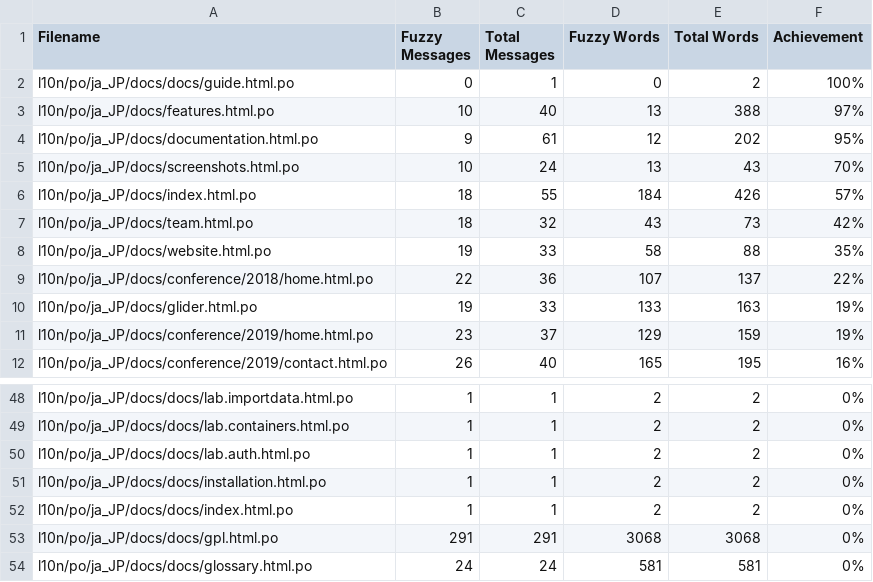
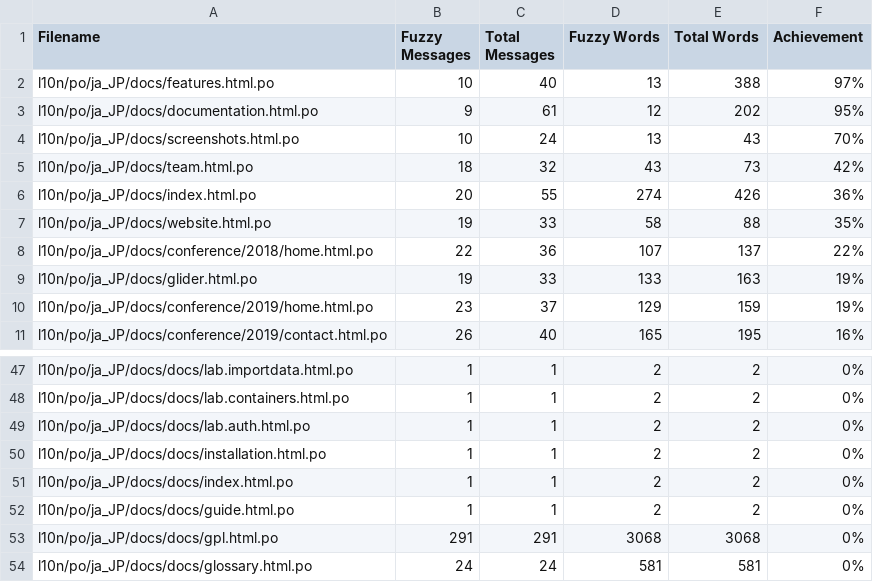
Before and after one commit to doc-l10n-kit/ja-pcp-website, a CSV file: l10n/stats/translation.csv, drawn as a sheet; only a part is shown, gaps mark what is left out; removed rows and columns are numbered as before the commit, all else as after; the diff names each change by its address in the sheet, - before the commit and + after, or states it on an @@ line.

Commit message:
Update translation stats

```diff
--- a/l10n/stats/translation.csv
+++ b/l10n/stats/translation.csv
-row 2: l10n/po/ja_JP/docs/docs/guide.html.po | 0 | 1 | 0 | 2 | 100%
-row 6: l10n/po/ja_JP/docs/index.html.po | 18 | 55 | 184 | 426 | 57%
+row 6: l10n/po/ja_JP/docs/index.html.po | 20 | 55 | 274 | 426 | 36%
+row 52: l10n/po/ja_JP/docs/docs/guide.html.po | 1 | 1 | 2 | 2 | 0%
```
